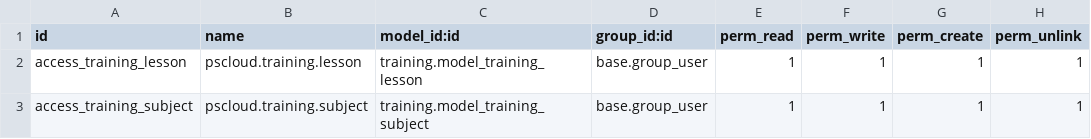
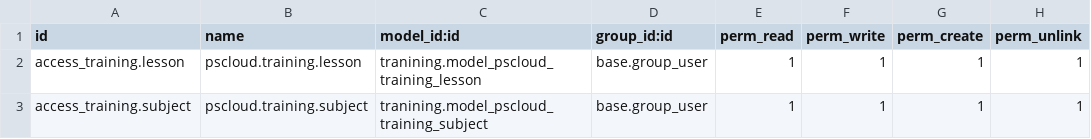
Before and after one commit to huayii/huayiizhang-gmail.com, a CSV file: tranining/security/ir.model.access.csv, drawn as a sheet.

```diff
--- a/tranining/security/ir.model.access.csv
+++ b/tranining/security/ir.model.access.csv
@@ -1,3 +1,3 @@
 id,name,model_id:id,group_id:id,perm_read,perm_write,perm_create,perm_unlink
-access_training_lesson,pscloud.training.lesson,training.model_training_lesson,base.group_user,1,1,1,1
-access_training_subject,pscloud.training.subject,training.model_training_subject,base.group_user,1,1,1,1
+access_training.lesson,pscloud.training.lesson,tranining.model_pscloud_training_lesson,base.group_user,1,1,1,1
+access_training.subject,pscloud.training.subject,tranining.model_pscloud_training_subject,base.group_user,1,1,1,1
```
Also changed, not shown: 6 other files.
